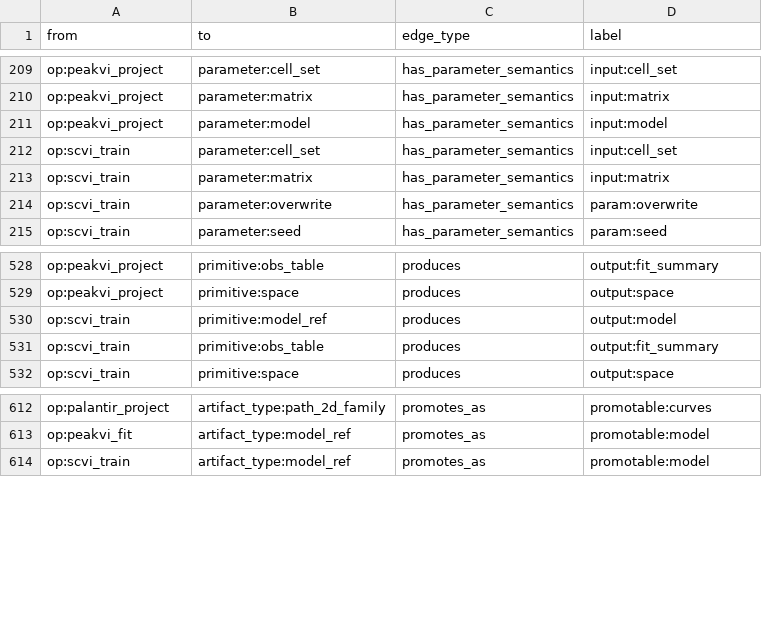
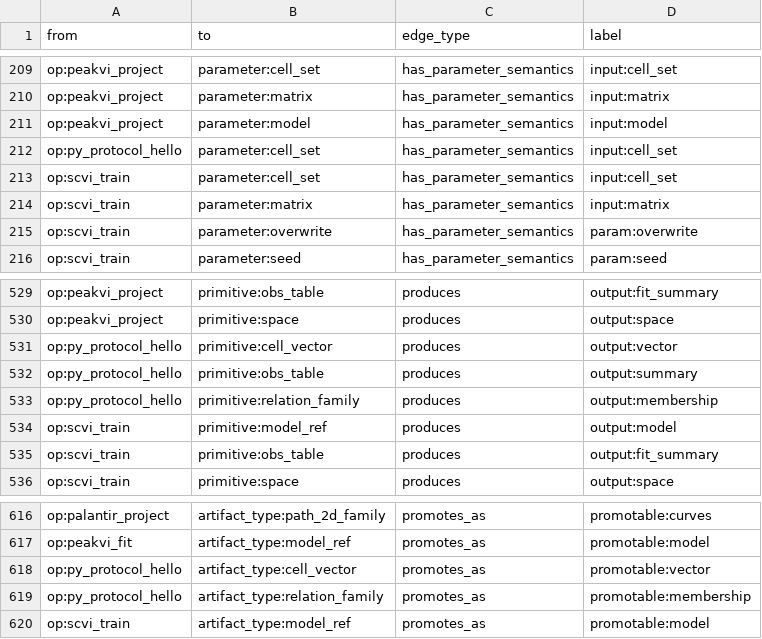
Before and after one commit to Tingvall/scworkbench, a CSV file: docs/semantic_graphs/semantic_graph_edges.csv, drawn as a sheet; only a part is shown, gaps mark what is left out.

```diff
--- a/docs/semantic_graphs/semantic_graph_edges.csv
+++ b/docs/semantic_graphs/semantic_graph_edges.csv
@@ -211,2 +211,3 @@
 "op:peakvi_project","parameter:model","has_parameter_semantics","input:model"
+"op:py_protocol_hello","parameter:cell_set","has_parameter_semantics","input:cell_set"
 "op:scvi_train","parameter:cell_set","has_parameter_semantics","input:cell_set"
@@ -529,2 +530,5 @@
 "op:peakvi_project","primitive:space","produces","output:space"
+"op:py_protocol_hello","primitive:cell_vector","produces","output:vector"
+"op:py_protocol_hello","primitive:obs_table","produces","output:summary"
+"op:py_protocol_hello","primitive:relation_family","produces","output:membership"
 "op:scvi_train","primitive:model_ref","produces","output:model"
@@ -613,2 +617,4 @@
 "op:peakvi_fit","artifact_type:model_ref","promotes_as","promotable:model"
+"op:py_protocol_hello","artifact_type:cell_vector","promotes_as","promotable:vector"
+"op:py_protocol_hello","artifact_type:relation_family","promotes_as","promotable:membership"
 "op:scvi_train","artifact_type:model_ref","promotes_as","promotable:model"
```
Also changed, not shown: docs/semantic_graphs/semantic_graph_nodes.csv, 44 other files.
